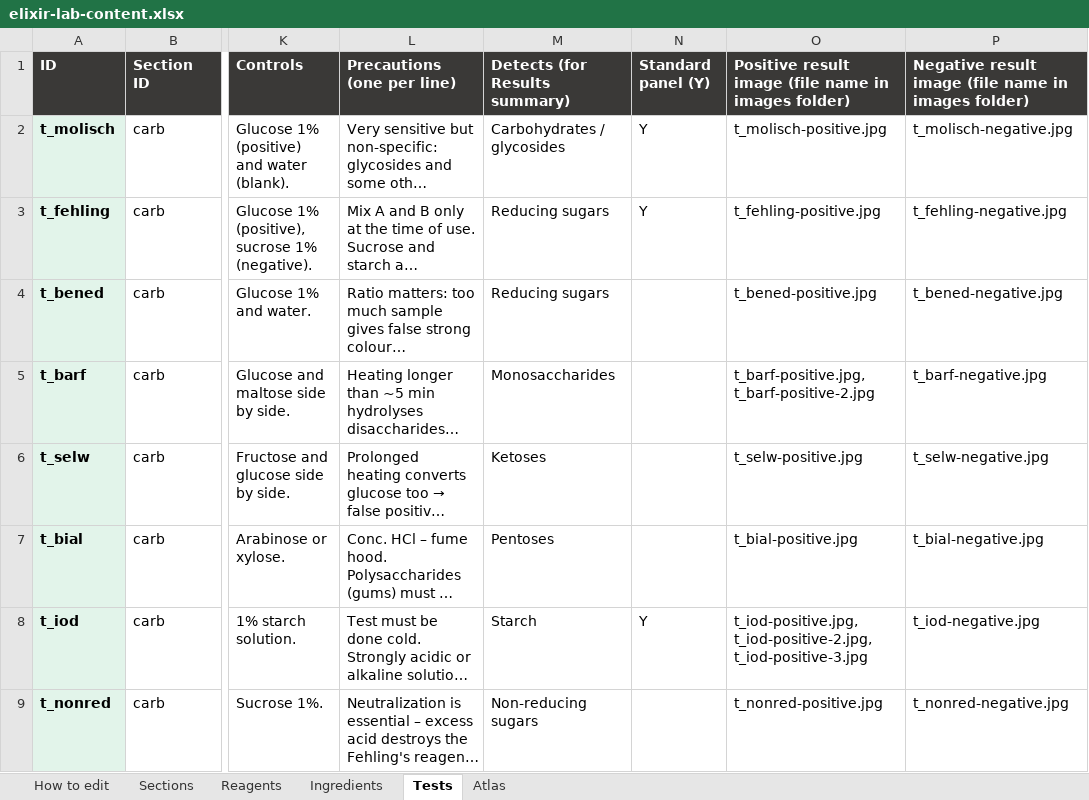
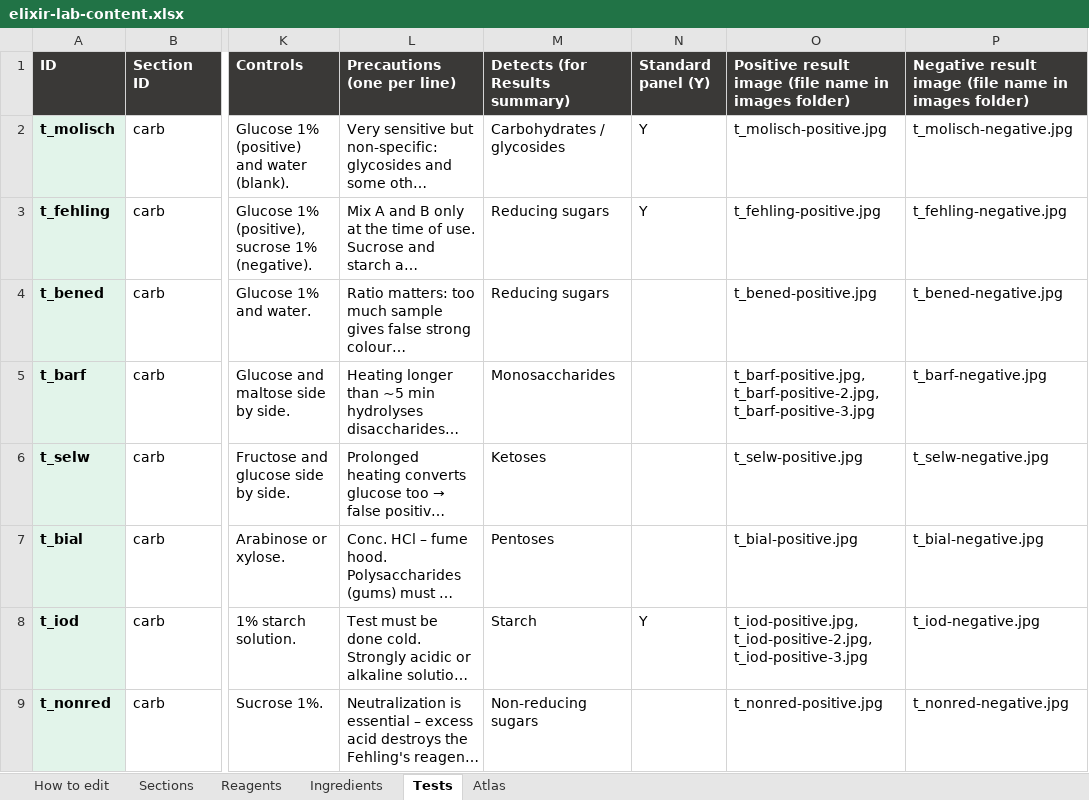
Before and after one commit to Dr-M-Sallam/elixir-lab, an Excel workbook: elixir-lab-content.xlsx, sheet Tests, drawn as a sheet; only a part is shown, gaps mark what is left out; long unchanged cells end in …; values as stored, in another font and other column widths than the file's, no borders; the diff names each change by its address in the sheet, - before the commit and + after, or states it on an @@ line.

```diff
--- a/elixir-lab-content.xlsx (sheet Tests)
+++ b/elixir-lab-content.xlsx (sheet Tests)
-O5: t_barf-positive.jpg, t_barf-positive-2.jpg
+O5: t_barf-positive.jpg, t_barf-positive-2.jpg, t_barf-positive-3.jpg
```
Also changed, not shown: 2 other files.
